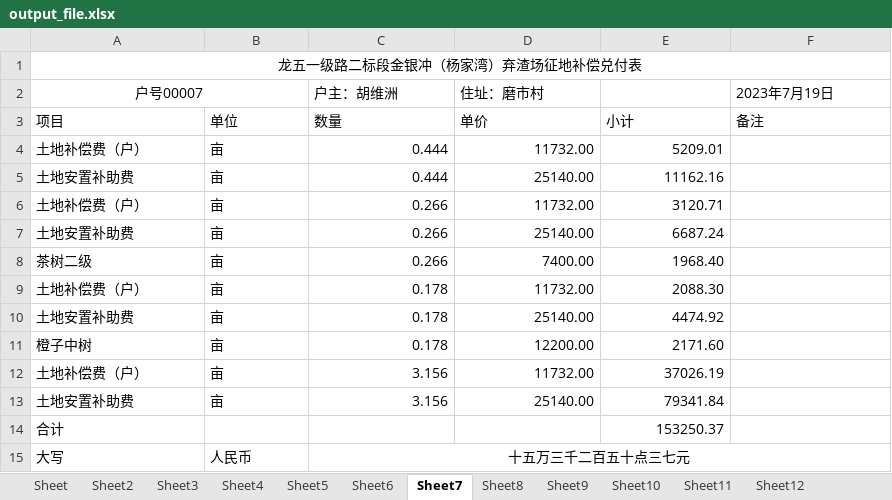
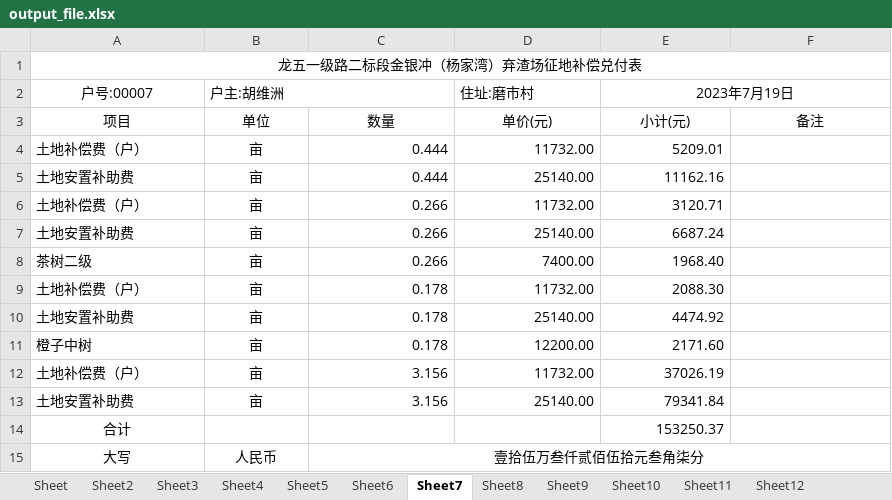
Before and after one commit to Lh-Big-Bungy/farmland, an Excel workbook: dist/output_file.xlsx, sheet Sheet7, drawn as a sheet; values as stored, in another font and other column widths than the file's, no borders; removed rows and columns are numbered as before the commit, all else as after; the diff names each change by its address in the sheet, - before the commit and + after, or states it on an @@ line.

```diff
--- a/dist/output_file.xlsx (sheet Sheet7)
+++ b/dist/output_file.xlsx (sheet Sheet7)
-row 2: 户号00007 |  | 户主：胡维洲 | 住址：磨市村 |  | 2023年7月19日
+row 2: 户号:00007 | 户主:胡维洲 |  | 住址:磨市村 | 2023年7月19日
-A3:F3 alignment: left
+A3:F3 alignment: center
-D3: 单价
+D3: 单价(元)
-E3: 小计
+E3: 小计(元)
-B4:B13 alignment: left
+B4:B13 alignment: center
-A14 alignment: left
+A14 alignment: center
-A15:B15 alignment: left
+A15:B15 alignment: center
-C15: 十五万三千二百五十点三七元
+C15: 壹拾伍万叁仟贰佰伍拾元叁角柒分
```
Also changed, not shown: sheet Sheet6, sheet Sheet, sheet Sheet11, sheet Sheet5, sheet Sheet8, sheet Sheet3, 5 more sheets, 5 other files.
